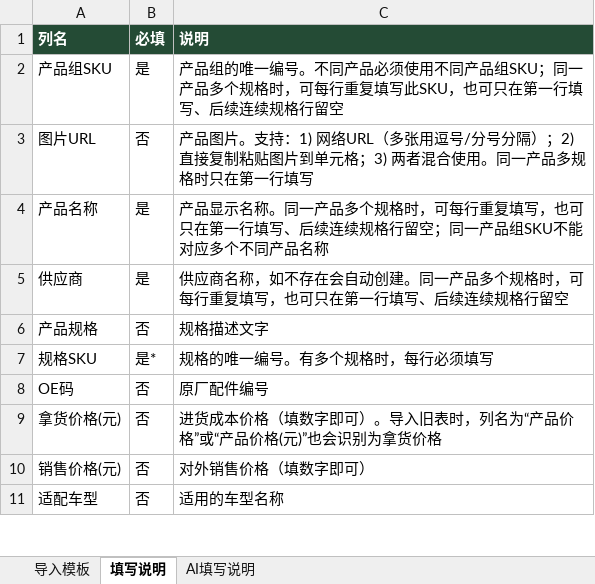
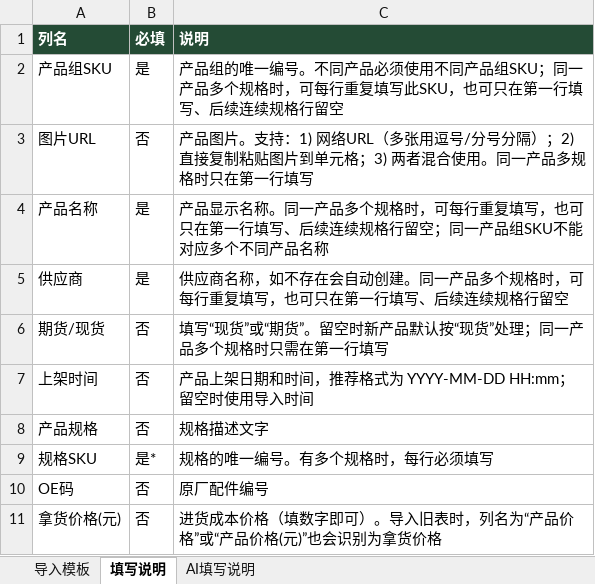
Before and after one commit to LUOMI93/supply-chain-system, an Excel workbook: public/导入模板.xlsx, sheet 填写说明, drawn as a sheet; only a part is shown; the shorter side is filled out with more unchanged rows; values as stored, in another font and other column widths than the file's, no borders; the diff names each change by its address in the sheet, - before the commit and + after, or states it on an @@ line.

```diff
--- a/public/导入模板.xlsx (sheet 填写说明)
+++ b/public/导入模板.xlsx (sheet 填写说明)
+row 6: 期货/现货 | 否 | 填写“现货”或“期货”。留空时新产品默认按“现货”处理；同一产品多个规格时只需在第一行填写
+row 7: 上架时间 | 否 | 产品上架日期和时间，推荐格式为 YYYY-MM-DD HH:mm；留空时使用导入时间
```
Also changed, not shown: sheet AI填写说明, sheet 导入模板, 22 other files.
